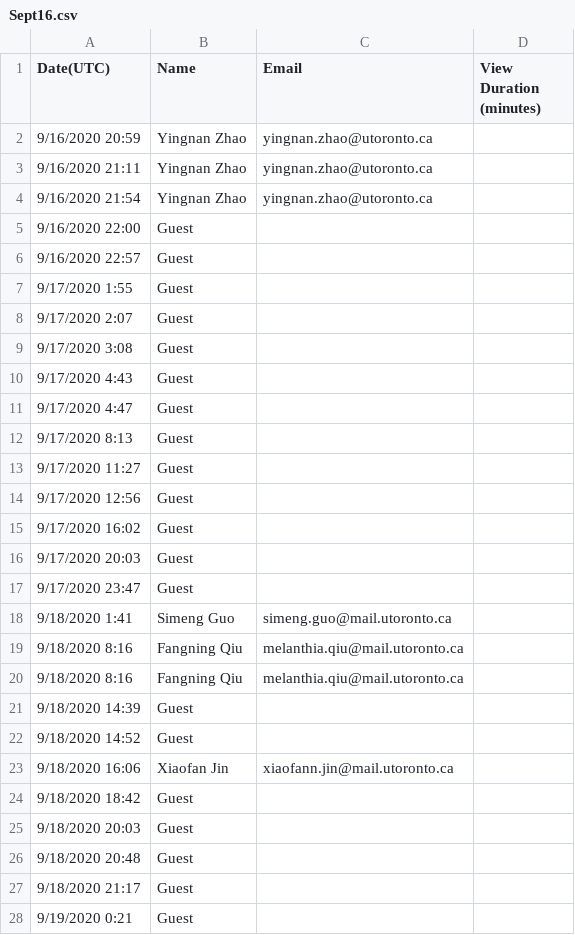
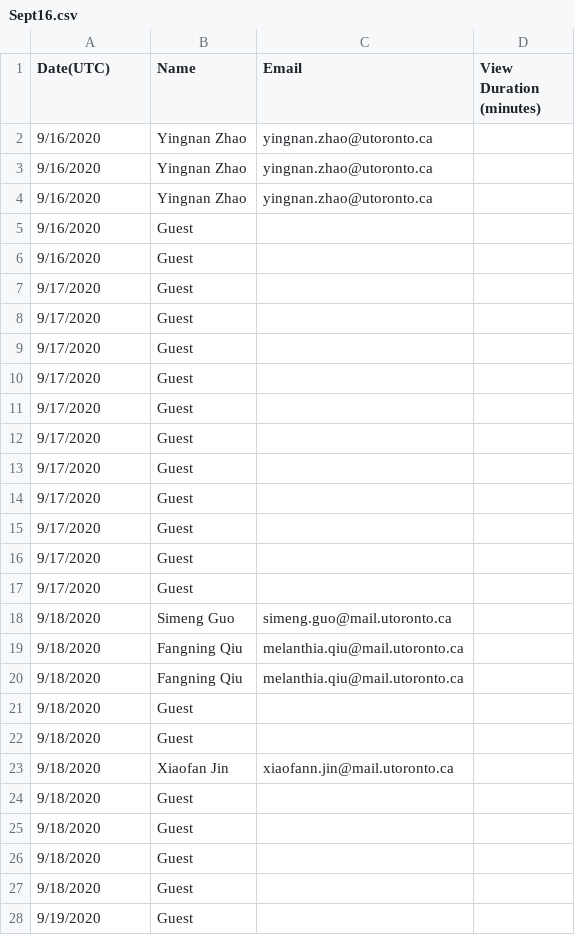
Before and after one commit to dmnguyen-uoft/ECO-202---Research, a CSV file: Data/Sept16.csv, drawn as a sheet; only a part is shown; the diff covers the shown part only.

```diff
--- a/Data/Sept16.csv
+++ b/Data/Sept16.csv
@@ -1,28 +1,28 @@
 Date(UTC),Name,Email,View Duration (minutes)
-9/16/2020 20:59,Yingnan Zhao,yingnan.zhao@utoronto.ca,
-9/16/2020 21:11,Yingnan Zhao,yingnan.zhao@utoronto.ca,
-9/16/2020 21:54,Yingnan Zhao,yingnan.zhao@utoronto.ca,
-9/16/2020 22:00,Guest,,
-9/16/2020 22:57,Guest,,
-9/17/2020 1:55,Guest,,
-9/17/2020 2:07,Guest,,
-9/17/2020 3:08,Guest,,
-9/17/2020 4:43,Guest,,
-9/17/2020 4:47,Guest,,
-9/17/2020 8:13,Guest,,
-9/17/2020 11:27,Guest,,
-9/17/2020 12:56,Guest,,
-9/17/2020 16:02,Guest,,
-9/17/2020 20:03,Guest,,
-9/17/2020 23:47,Guest,,
-9/18/2020 1:41,Simeng Guo,simeng.guo@mail.utoronto.ca,
-9/18/2020 8:16,Fangning Qiu,melanthia.qiu@mail.utoronto.ca,
-9/18/2020 8:16,Fangning Qiu,melanthia.qiu@mail.utoronto.ca,
-9/18/2020 14:39,Guest,,
-9/18/2020 14:52,Guest,,
-9/18/2020 16:06,Xiaofan Jin,xiaofann.jin@mail.utoronto.ca,
-9/18/2020 18:42,Guest,,
-9/18/2020 20:03,Guest,,
-9/18/2020 20:48,Guest,,
-9/18/2020 21:17,Guest,,
-9/19/2020 0:21,Guest,,
+9/16/2020,Yingnan Zhao,yingnan.zhao@utoronto.ca,
+9/16/2020,Yingnan Zhao,yingnan.zhao@utoronto.ca,
+9/16/2020,Yingnan Zhao,yingnan.zhao@utoronto.ca,
+9/16/2020,Guest,,
+9/16/2020,Guest,,
+9/17/2020,Guest,,
+9/17/2020,Guest,,
+9/17/2020,Guest,,
+9/17/2020,Guest,,
+9/17/2020,Guest,,
+9/17/2020,Guest,,
+9/17/2020,Guest,,
+9/17/2020,Guest,,
+9/17/2020,Guest,,
+9/17/2020,Guest,,
+9/17/2020,Guest,,
+9/18/2020,Simeng Guo,simeng.guo@mail.utoronto.ca,
+9/18/2020,Fangning Qiu,melanthia.qiu@mail.utoronto.ca,
+9/18/2020,Fangning Qiu,melanthia.qiu@mail.utoronto.ca,
+9/18/2020,Guest,,
+9/18/2020,Guest,,
+9/18/2020,Xiaofan Jin,xiaofann.jin@mail.utoronto.ca,
+9/18/2020,Guest,,
+9/18/2020,Guest,,
+9/18/2020,Guest,,
+9/18/2020,Guest,,
+9/19/2020,Guest,,
```
Also changed, not shown: 133 edited cells elsewhere in this file, Data/Nov11.csv, Data/Nov18.csv, 7 other files.
